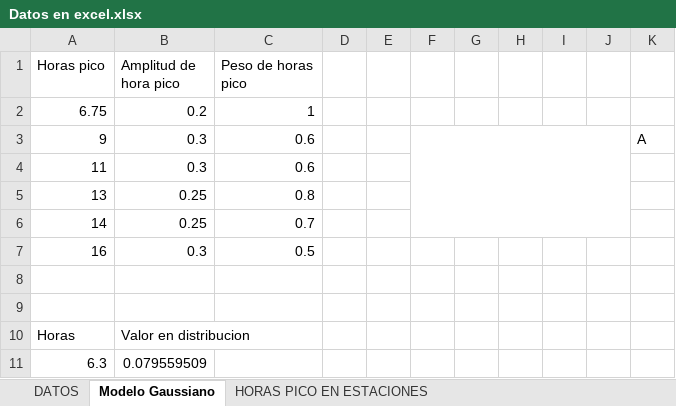
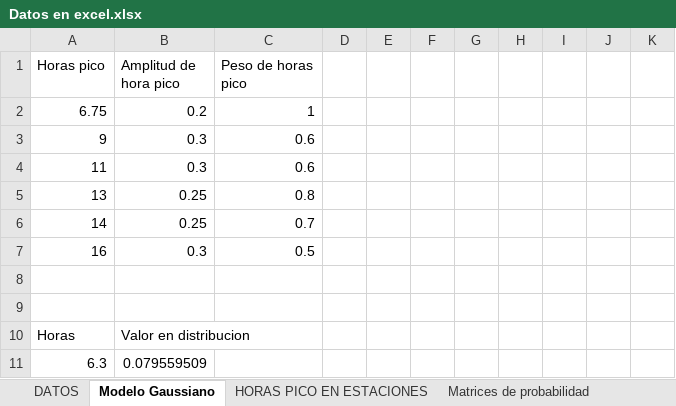
Before and after one commit to CamiloMedina28/Simulaci-n-bicirrun, an Excel workbook: Datos en excel.xlsx, sheet Modelo Gaussiano, drawn as a sheet; only a part is shown; values as stored, in another font and other column widths than the file's, no borders; charts and pictures not drawn; the diff names each change by its address in the sheet, - before the commit and + after, or states it on an @@ line.

```diff
--- a/Datos en excel.xlsx (sheet Modelo Gaussiano)
+++ b/Datos en excel.xlsx (sheet Modelo Gaussiano)
+sheet tab: Matrices de probabilidad
-F3:J6 merged
-K3: A
+K3: (empty)
```
Also changed, not shown: 1 other file.
